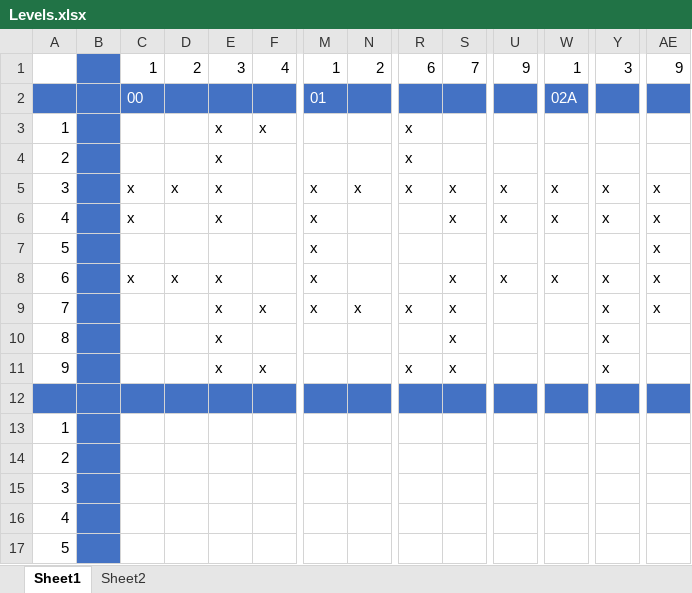
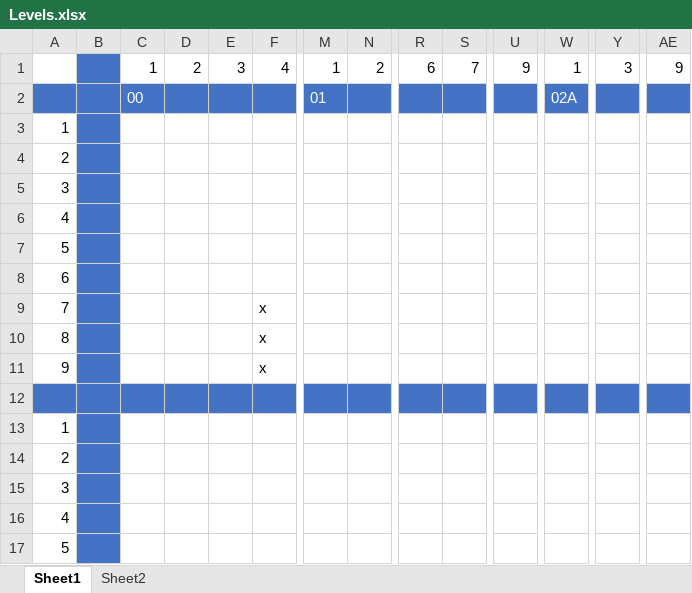
Before and after one commit to filmote/RogueBoy_Pokitto, an Excel workbook: Levels.xlsx, sheet Sheet1, drawn as a sheet; only a part is shown, gaps mark what is left out; values as stored, in another font and other column widths than the file's, no borders; removed rows and columns are numbered as before the commit, all else as after; rows hold the shown columns only; the diff names each change by its address in the sheet, - before the commit and + after, or states it on an @@ line.

```diff
--- a/Levels.xlsx (sheet Sheet1)
+++ b/Levels.xlsx (sheet Sheet1)
-row 3: 1 |  |  |  | x | x |  |  | x
-row 4: 2 |  |  |  | x |  |  |  | x
-row 5: 3 |  | x | x | x |  | x | x | x | x | x | x | x | x
+row 3: 1
+row 4: 2
+row 5: 3
-C6: x
+C6: (empty)
-E6: x
+E6: (empty)
-M6: x
+M6: (empty)
-S6: x
+S6: (empty)
-U6: x
+U6: (empty)
-W6: x
+W6: (empty)
-Y6: x
+Y6: (empty)
-AE6: x
+AE6: (empty)
-row 7: 5 |  |  |  |  |  | x |  |  |  |  |  |  | x
-row 8: 6 |  | x | x | x |  | x |  |  | x | x | x | x | x
-row 9: 7 |  |  |  | x | x | x | x | x | x |  |  | x | x
-row 10: 8 |  |  |  | x |  |  |  |  | x |  |  | x
-row 11: 9 |  |  |  | x | x |  |  | x | x |  |  | x
+row 7: 5
+row 8: 6
+row 9: 7 |  |  |  |  | x
+row 10: 8 |  |  |  |  | x
+row 11: 9 |  |  |  |  | x
```
Also changed, not shown: sheet Sheet2, 16 other files.
